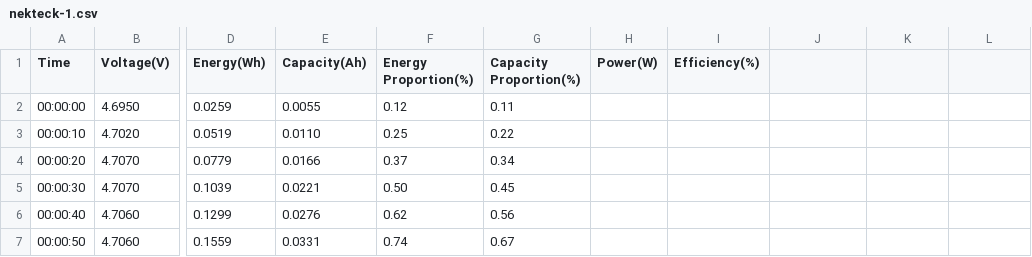
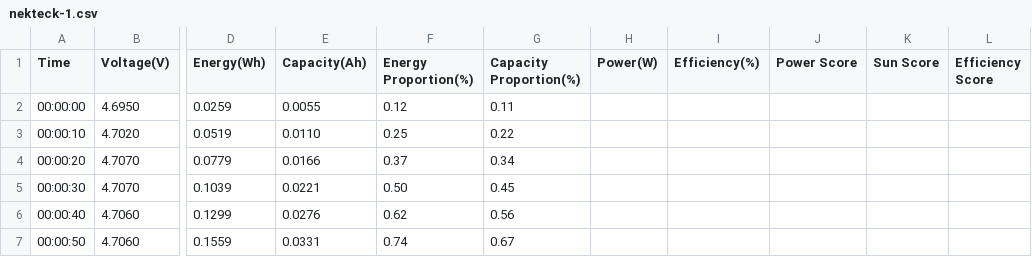
Before and after one commit to jonstokes/solar_converter, a CSV file: output/3/nekteck-1.csv, drawn as a sheet; only a part is shown, gaps mark what is left out; the diff names each change by its address in the sheet, - before the commit and + after, or states it on an @@ line.

```diff
--- a/output/3/nekteck-1.csv
+++ b/output/3/nekteck-1.csv
-J1: (empty)
+J1: Power Score
-K1: (empty)
+K1: Sun Score
-L1: (empty)
+L1: Efficiency Score
```
Also changed, not shown: output/1/foxelli-a.csv, output/1/nekteck-a.csv, 16 other files.
